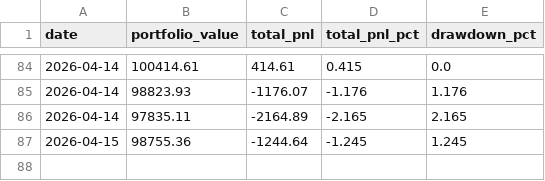
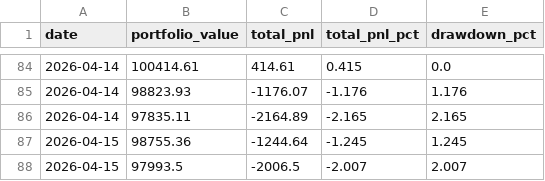
Before and after one commit to WilliamCastner/swingbot, a CSV file: logs/crypto_strategies/24-bar_breakout/pnl.csv, drawn as a sheet; only a part is shown, gaps mark what is left out; the diff names each change by its address in the sheet, - before the commit and + after, or states it on an @@ line.

```diff
--- a/logs/crypto_strategies/24-bar_breakout/pnl.csv
+++ b/logs/crypto_strategies/24-bar_breakout/pnl.csv
+row 88: 2026-04-15 | 97993.5 | -2006.5 | -2.007 | 2.007
```
Also changed, not shown: logs/crypto/pnl.csv, logs/crypto_strategies/3-day_momentum/pnl.csv, 9 other files.
